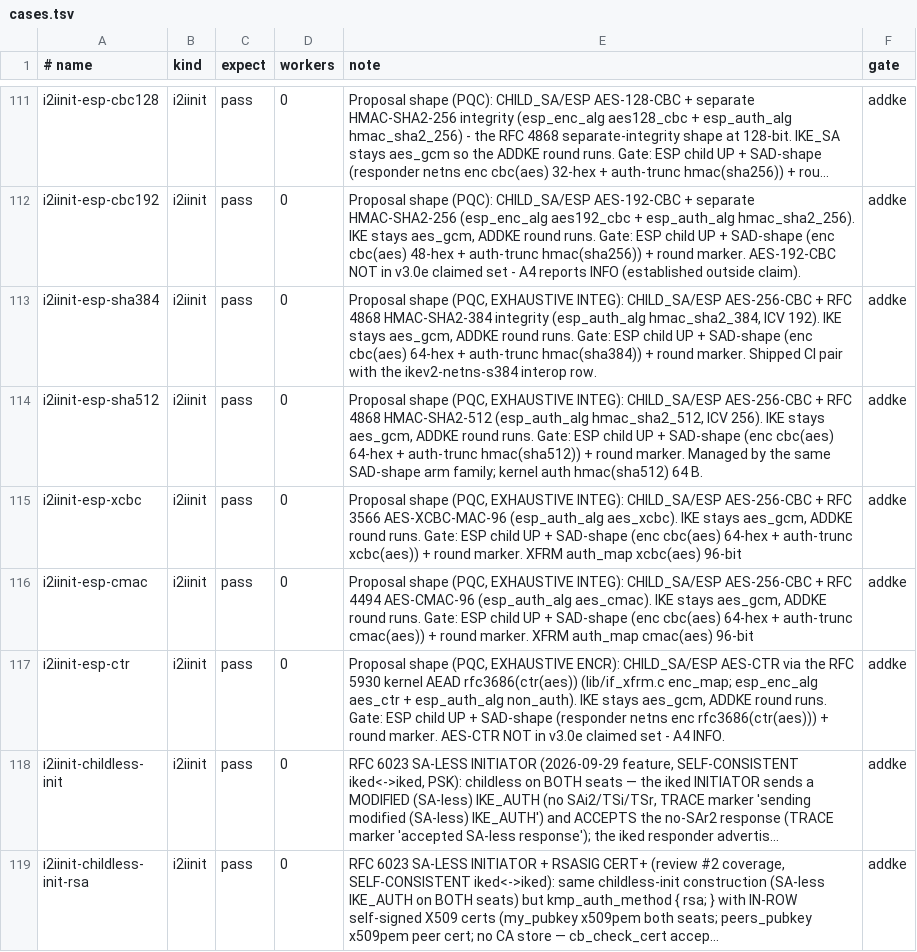
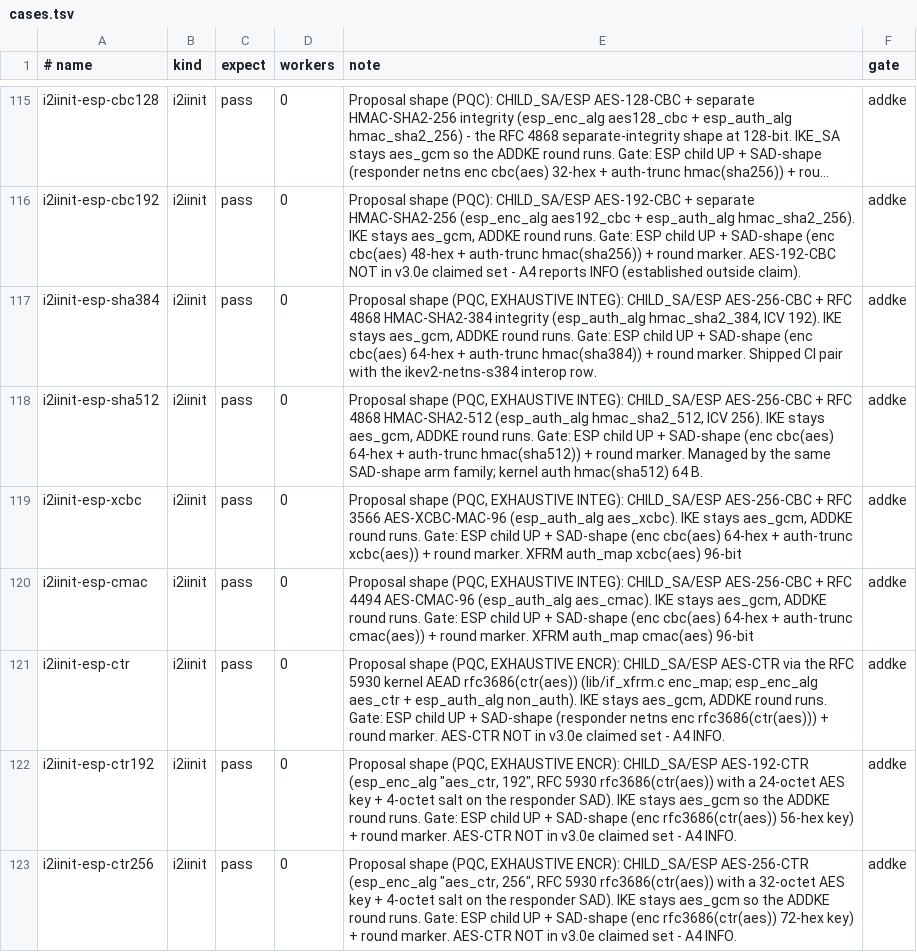
Before and after one commit to derekm/racoon2, a TSV file: samples/linux-matrix/cases.tsv, drawn as a sheet; only a part is shown, gaps mark what is left out; the shorter side is filled out with more unchanged rows; long unchanged cells end in …; the diff covers the shown part only; the diff names each change by its address in the sheet, - before the commit and + after, or states it on an @@ line.

Commit message:
matrix: expand IKE/ESP transform rows (FreeBSD 98, Linux +8)
Add transform-coverage rows -- ESP and IKE AES-GCM-128/192, ESP
AES-CTR-192/256 (RFC 5930), and legacy 3DES-CBC for ESP and IKE -- to
the FreeBSD vnet matrix (98 rows) and as eight new Linux i2iinit rows,
with matching A4/A6 compliance cells.  Wire the new rows into the
Fedora and FreeBSD CI lanes and bump the FreeBSD merged-report gate.

```diff
--- a/samples/linux-matrix/cases.tsv
+++ b/samples/linux-matrix/cases.tsv
+row 122: i2iinit-esp-ctr192 | i2iinit | pass | 0 | Proposal shape (PQC, EXHAUSTIVE ENCR): CHILD_SA/ESP AES-192-CTR (esp_enc_alg "aes_ctr, 192", RFC 5930 rfc3686(ctr(aes)) with a 24-octet AES key + 4-octet salt on the responder SAD). IKE stays aes_gcm so the ADDKE round runs. Gate: ESP child UP + SAD-shape (enc rfc3686(ctr(aes)) 56-hex key) + round marker. AES-CTR NOT in v3.0e claimed set - A4 INFO. | addke
+row 123: i2iinit-esp-ctr256 | i2iinit | pass | 0 | Proposal shape (PQC, EXHAUSTIVE ENCR): CHILD_SA/ESP AES-256-CTR (esp_enc_alg "aes_ctr, 256", RFC 5930 rfc3686(ctr(aes)) with a 32-octet AES key + 4-octet salt on the responder SAD). IKE stays aes_gcm so the ADDKE round runs. Gate: ESP child UP + SAD-shape (enc rfc3686(ctr(aes)) 72-hex key) + round marker. AES-CTR NOT in v3.0e claimed set - A4 INFO. | addke
```
Also changed, not shown: 6 added rows elsewhere in this file, 5 other files.
